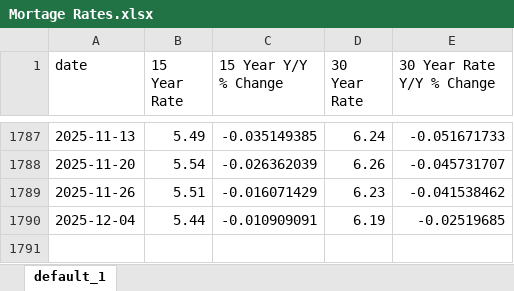
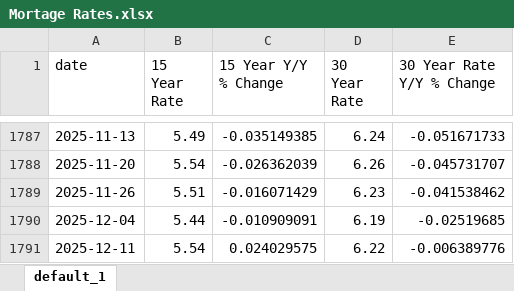
Before and after one commit to PAndrewTurner/US-Economic-Data, an Excel workbook: Mortage Rates.xlsx, sheet default_1, drawn as a sheet; only a part is shown, gaps mark what is left out; values as stored, in another font and other column widths than the file's, no borders; the diff names each change by its address in the sheet, - before the commit and + after, or states it on an @@ line.

Commit message:
data update

```diff
--- a/Mortage Rates.xlsx (sheet default_1)
+++ b/Mortage Rates.xlsx (sheet default_1)
+row 1791: 2025-12-11 | 5.54 | 0.024029575 | 6.22 | -0.006389776
```
Also changed, not shown: Home Prices.xlsx, Monthly Economic Data.xlsx, 2 other files.
